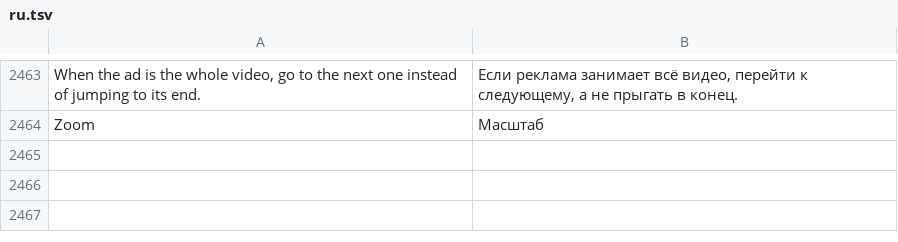
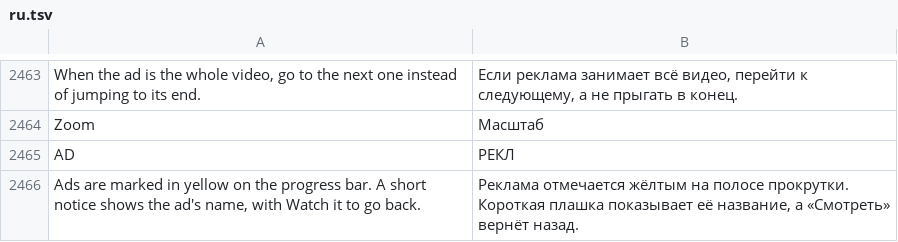
Before and after one commit to MidTano/metra-tiktok-sponsorblock, a TSV file: extensions/tiktok/src/main/l10n/ru.tsv, drawn as a sheet; only a part is shown, gaps mark what is left out; the diff names each change by its address in the sheet, - before the commit and + after, or states it on an @@ line.

```diff
--- a/extensions/tiktok/src/main/l10n/ru.tsv
+++ b/extensions/tiktok/src/main/l10n/ru.tsv
+row 2465: AD | РЕКЛ
+row 2466: Ads are marked in yellow on the progress bar. A short notice shows the ad's name, with Watch it to go back. | Реклама отмечается жёлтым на полосе прокрутки. Короткая плашка показывает её название, а «Смотреть» вернёт назад.
```
Also changed, not shown: extensions/tiktok/src/main/l10n/en.csv, 7 other files.
